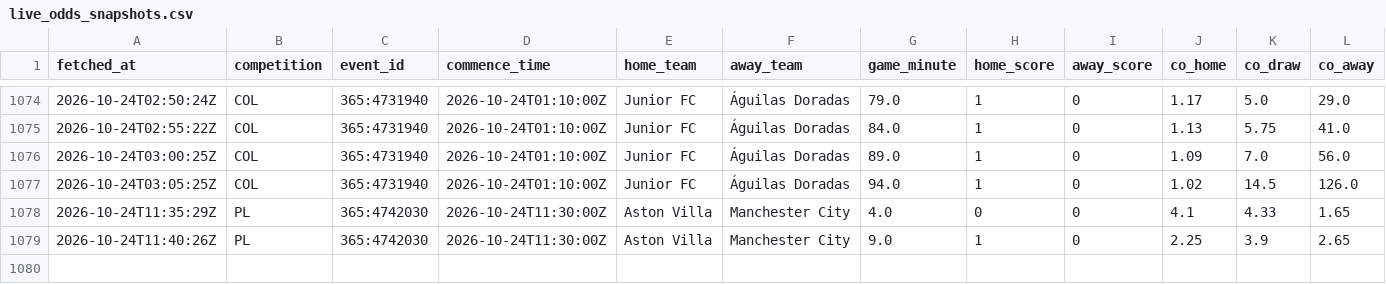
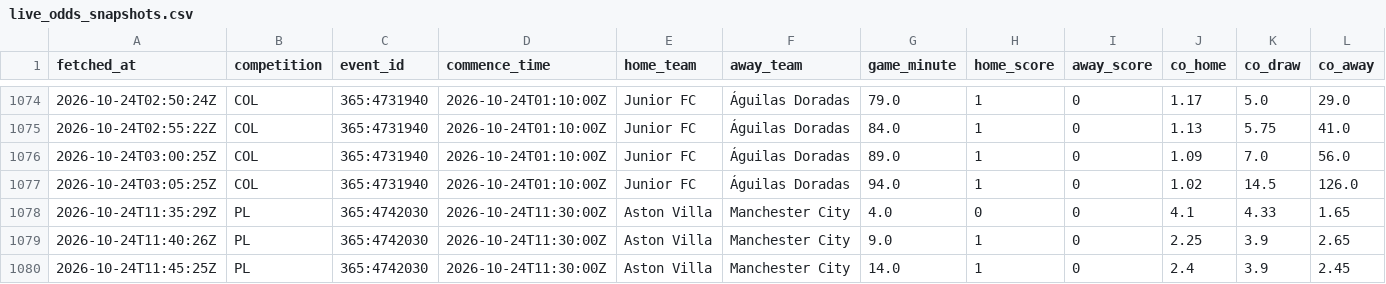
Before and after one commit to ecastc2607-cmd/football_prediction, a CSV file: data/tracking/live_odds_snapshots.csv, drawn as a sheet; only a part is shown, gaps mark what is left out; rows hold the shown columns only; the diff names each change by its address in the sheet, - before the commit and + after, or states it on an @@ line.

```diff
--- a/data/tracking/live_odds_snapshots.csv
+++ b/data/tracking/live_odds_snapshots.csv
+row 1080: 2026-10-24T11:45:25Z | PL | 365:4742030 | 2026-10-24T11:30:00Z | Aston Villa | Manchester City | 14.0 | 1 | 0 | 2.4 | 3.9 | 2.45
```
Also changed, not shown: data/tracking/live_snapshots.csv.
